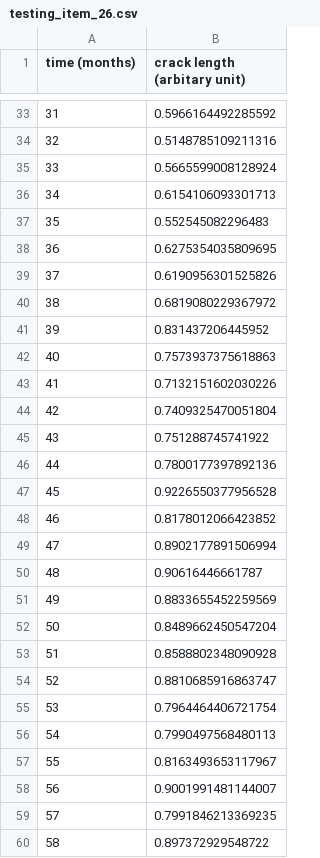
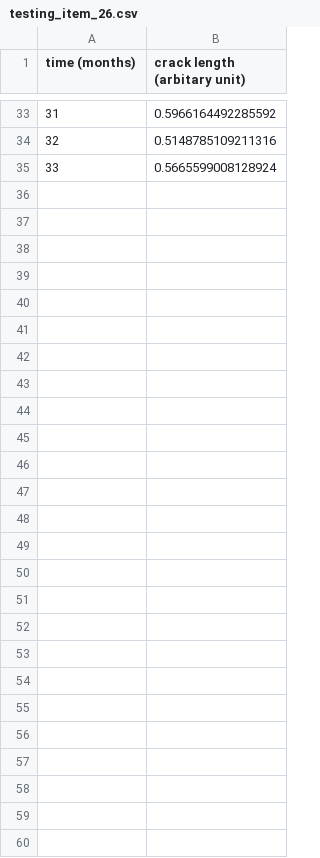
Before and after one commit to busynessman/robot_maintenance, a CSV file: testing_data/sent_to_student/group_0/testing_item_26.csv, drawn as a sheet; only a part is shown, gaps mark what is left out; the diff names each change by its address in the sheet, - before the commit and + after, or states it on an @@ line.

```diff
--- a/testing_data/sent_to_student/group_0/testing_item_26.csv
+++ b/testing_data/sent_to_student/group_0/testing_item_26.csv
-row 36: 34 | 0.6154106093301713
-row 37: 35 | 0.552545082296483
-row 38: 36 | 0.6275354035809695
-row 39: 37 | 0.6190956301525826
-row 40: 38 | 0.6819080229367972
-row 41: 39 | 0.831437206445952
-row 42: 40 | 0.7573937375618863
-row 43: 41 | 0.7132151602030226
-row 44: 42 | 0.7409325470051804
-row 45: 43 | 0.751288745741922
-row 46: 44 | 0.7800177397892136
-row 47: 45 | 0.9226550377956528
-row 48: 46 | 0.8178012066423852
-row 49: 47 | 0.8902177891506994
-row 50: 48 | 0.90616446661787
-row 51: 49 | 0.8833655452259569
-row 52: 50 | 0.8489662450547204
-row 53: 51 | 0.8588802348090928
-row 54: 52 | 0.8810685916863747
-row 55: 53 | 0.7964464406721754
-row 56: 54 | 0.7990497568480113
-row 57: 55 | 0.8163493653117967
-row 58: 56 | 0.9001991481144007
-row 59: 57 | 0.7991846213369235
-row 60: 58 | 0.897372929548722
```
Also changed, not shown: testing_data/sent_to_student/group_0/testing_item_10.csv, testing_data/sent_to_student/group_0/testing_item_2.csv, 40 other files.
